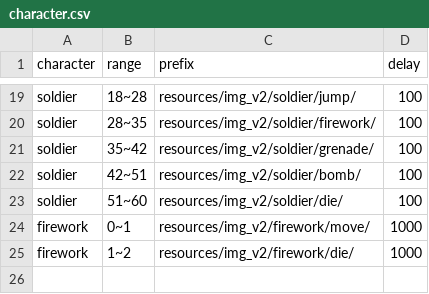
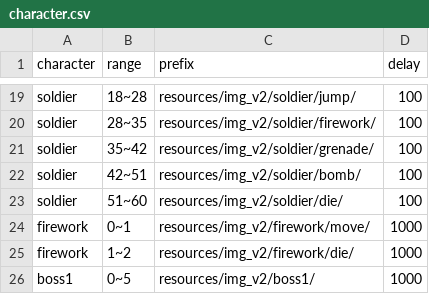
Before and after one commit to Chinococo/2022-2_OOPLMetalSlug, a CSV file: Resources/csv/character.csv, drawn as a sheet; only a part is shown, gaps mark what is left out.

```diff
--- a/Resources/csv/character.csv
+++ b/Resources/csv/character.csv
@@ -25 +25,2 @@ firework,0~1,resources/img_v2/firework/move/,1000
 firework,1~2,resources/img_v2/firework/die/,1000
+boss1,0~5,resources/img_v2/boss1/,1000
```
Also changed, not shown: 5 other files.
